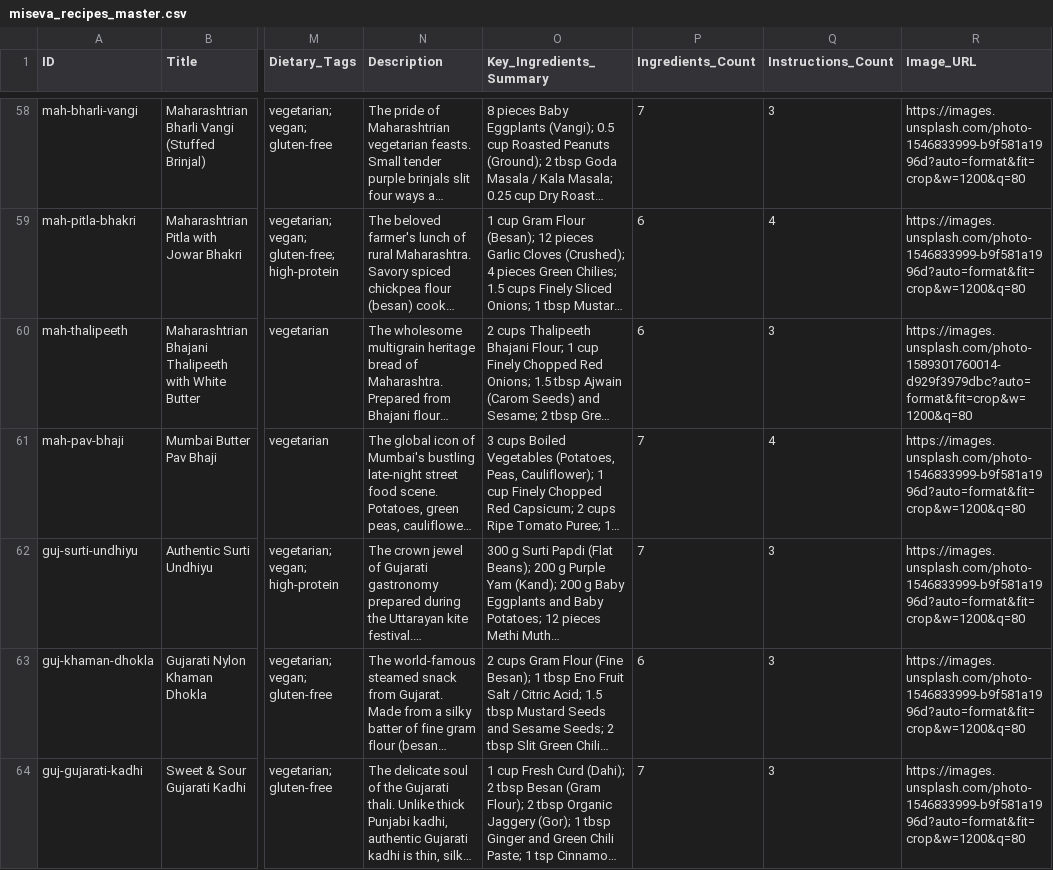
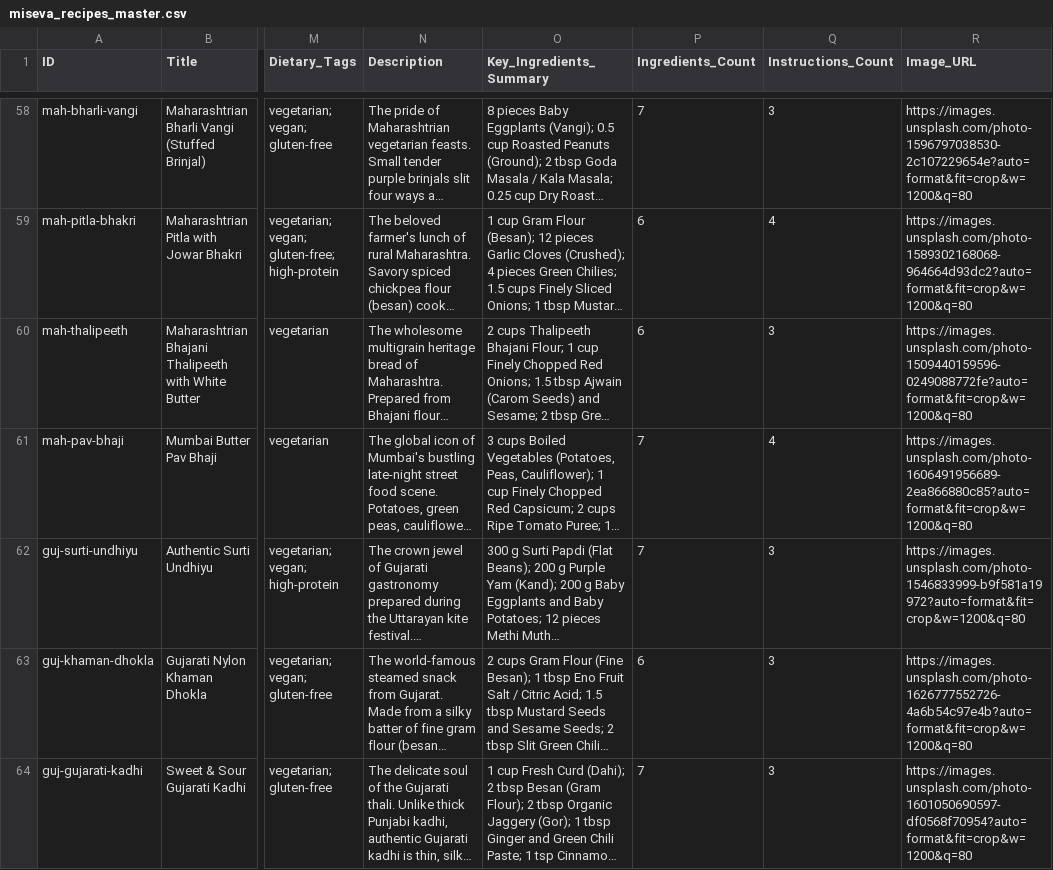
Before and after one commit to Janeferdinant/miseva-ai, a CSV file: public/exports/miseva_recipes_master.csv, drawn as a sheet; only a part is shown, gaps mark what is left out; long unchanged cells end in …; the diff covers the shown part only; the diff names each change by its address in the sheet, - before the commit and + after, or states it on an @@ line.

Commit message:
fix: resolve cuisine navigation, audit all 230 dish images, enhance liquid glass buttons, and add 8-sheet Excel catalogue

```diff
--- a/public/exports/miseva_recipes_master.csv
+++ b/public/exports/miseva_recipes_master.csv
-R58 (Image_URL): https://images.unsplash.com/photo-1546833999-b9f581a1996d?auto=format&fit=crop&w=1200&q=80
+R58 (Image_URL): https://images.unsplash.com/photo-1596797038530-2c107229654e?auto=format&fit=crop&w=1200&q=80
-R59 (Image_URL): https://images.unsplash.com/photo-1546833999-b9f581a1996d?auto=format&fit=crop&w=1200&q=80
+R59 (Image_URL): https://images.unsplash.com/photo-1589302168068-964664d93dc2?auto=format&fit=crop&w=1200&q=80
-R60 (Image_URL): https://images.unsplash.com/photo-1589301760014-d929f3979dbc?auto=format&fit=crop&w=1200&q=80
+R60 (Image_URL): https://images.unsplash.com/photo-1509440159596-0249088772fe?auto=format&fit=crop&w=1200&q=80
-R61 (Image_URL): https://images.unsplash.com/photo-1546833999-b9f581a1996d?auto=format&fit=crop&w=1200&q=80
+R61 (Image_URL): https://images.unsplash.com/photo-1606491956689-2ea866880c85?auto=format&fit=crop&w=1200&q=80
-R62 (Image_URL): https://images.unsplash.com/photo-1546833999-b9f581a1996d?auto=format&fit=crop&w=1200&q=80
+R62 (Image_URL): https://images.unsplash.com/photo-1546833999-b9f581a19972?auto=format&fit=crop&w=1200&q=80
-R63 (Image_URL): https://images.unsplash.com/photo-1546833999-b9f581a1996d?auto=format&fit=crop&w=1200&q=80
+R63 (Image_URL): https://images.unsplash.com/photo-1626777552726-4a6b54c97e4b?auto=format&fit=crop&w=1200&q=80
-R64 (Image_URL): https://images.unsplash.com/photo-1546833999-b9f581a1996d?auto=format&fit=crop&w=1200&q=80
+R64 (Image_URL): https://images.unsplash.com/photo-1601050690597-df0568f70954?auto=format&fit=crop&w=1200&q=80
```
Also changed, not shown: 113 edited cells elsewhere in this file, public/exports/miseva_beverages_master.csv, public/exports/miseva_complete_culinary_database.csv, 35 other files.
